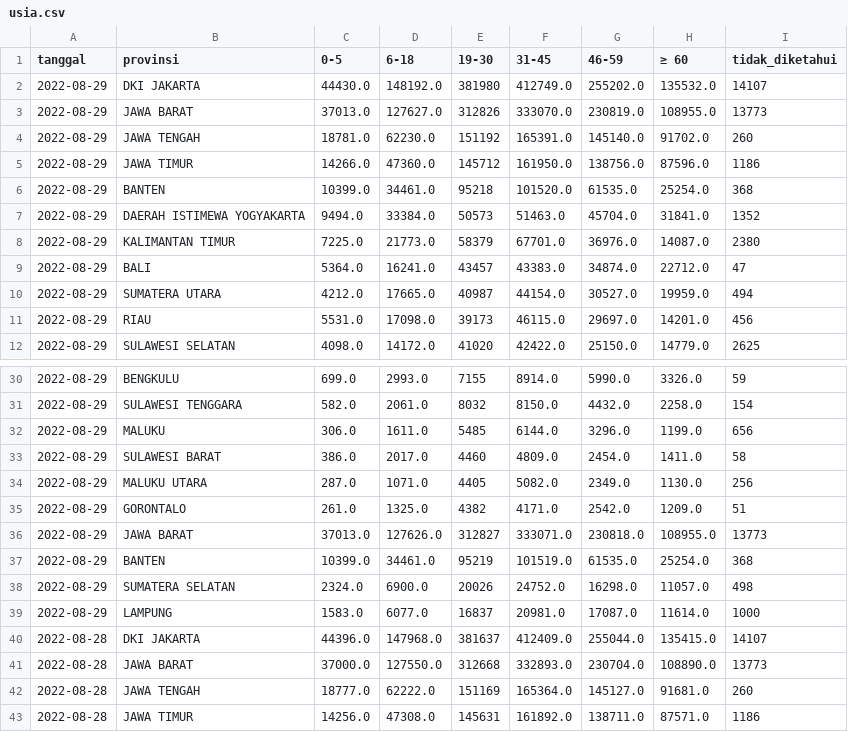
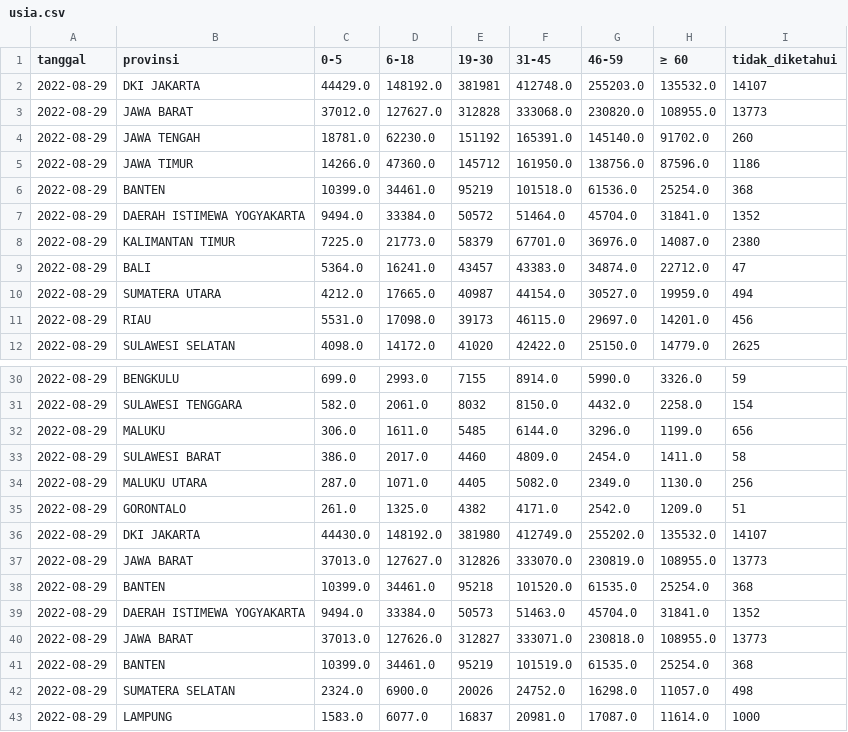
Before and after one commit to zakiego/data-sebaran-covid19goid, a CSV file: nasional/usia.csv, drawn as a sheet; only a part is shown, gaps mark what is left out; the shorter side is filled out with more unchanged rows.

```diff
--- a/nasional/usia.csv
+++ b/nasional/usia.csv
@@ -1,8 +1,8 @@
 tanggal,provinsi,0-5,6-18,19-30,31-45,46-59,≥ 60,tidak_diketahui
-2022-08-29,DKI JAKARTA,44430.0,148192.0,381980,412749.0,255202.0,135532.0,14107
-2022-08-29,JAWA BARAT,37013.0,127627.0,312826,333070.0,230819.0,108955.0,13773
+2022-08-29,DKI JAKARTA,44429.0,148192.0,381981,412748.0,255203.0,135532.0,14107
+2022-08-29,JAWA BARAT,37012.0,127627.0,312828,333068.0,230820.0,108955.0,13773
 2022-08-29,JAWA TENGAH,18781.0,62230.0,151192,165391.0,145140.0,91702.0,260
 2022-08-29,JAWA TIMUR,14266.0,47360.0,145712,161950.0,138756.0,87596.0,1186
-2022-08-29,BANTEN,10399.0,34461.0,95218,101520.0,61535.0,25254.0,368
-2022-08-29,DAERAH ISTIMEWA YOGYAKARTA,9494.0,33384.0,50573,51463.0,45704.0,31841.0,1352
+2022-08-29,BANTEN,10399.0,34461.0,95219,101518.0,61536.0,25254.0,368
+2022-08-29,DAERAH ISTIMEWA YOGYAKARTA,9494.0,33384.0,50572,51464.0,45704.0,31841.0,1352
 2022-08-29,KALIMANTAN TIMUR,7225.0,21773.0,58379,67701.0,36976.0,14087.0,2380
@@ -35,2 +35,6 @@ tanggal,provinsi,0-5,6-18,19-30,31-45,46-59,≥ 60,tidak_diketahui
 2022-08-29,GORONTALO,261.0,1325.0,4382,4171.0,2542.0,1209.0,51
+2022-08-29,DKI JAKARTA,44430.0,148192.0,381980,412749.0,255202.0,135532.0,14107
+2022-08-29,JAWA BARAT,37013.0,127627.0,312826,333070.0,230819.0,108955.0,13773
+2022-08-29,BANTEN,10399.0,34461.0,95218,101520.0,61535.0,25254.0,368
+2022-08-29,DAERAH ISTIMEWA YOGYAKARTA,9494.0,33384.0,50573,51463.0,45704.0,31841.0,1352
 2022-08-29,JAWA BARAT,37013.0,127626.0,312827,333071.0,230818.0,108955.0,13773
```
Also changed, not shown: nasional/harian.csv, nasional/pemeriksaan.csv, 2 other files.
